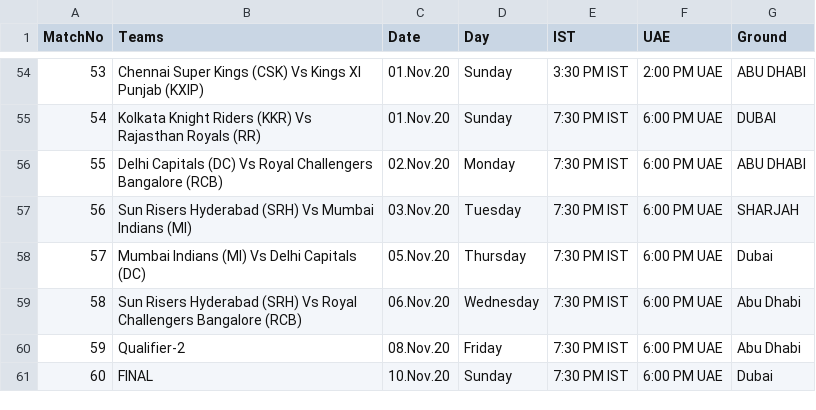
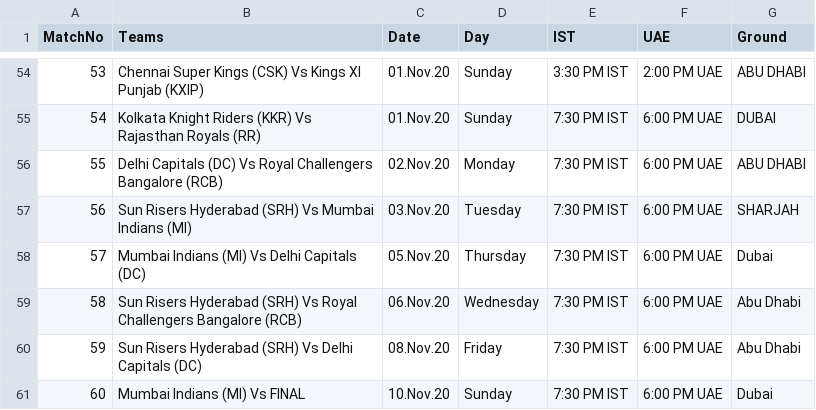
Before and after one commit to abhimanyupatel/ipl_betmaster, a CSV file: persistence/ipl_schedule_raw.csv, drawn as a sheet; only a part is shown, gaps mark what is left out.

Commit message:
Updates schedule

```diff
--- a/persistence/ipl_schedule_raw.csv
+++ b/persistence/ipl_schedule_raw.csv
@@ -59,3 +59,3 @@
 58,Sun Risers Hyderabad (SRH) Vs Royal Challengers Bangalore (RCB),06.Nov.20,Wednesday,7:30 PM IST,6:00 PM UAE,Abu Dhabi
-59,Qualifier-2,08.Nov.20,Friday,7:30 PM IST,6:00 PM UAE,Abu Dhabi
-60,FINAL,10.Nov.20,Sunday,7:30 PM IST,6:00 PM UAE,Dubai
+59,Sun Risers Hyderabad (SRH) Vs Delhi Capitals (DC),08.Nov.20,Friday,7:30 PM IST,6:00 PM UAE,Abu Dhabi
+60,Mumbai Indians (MI) Vs FINAL,10.Nov.20,Sunday,7:30 PM IST,6:00 PM UAE,Dubai
```
